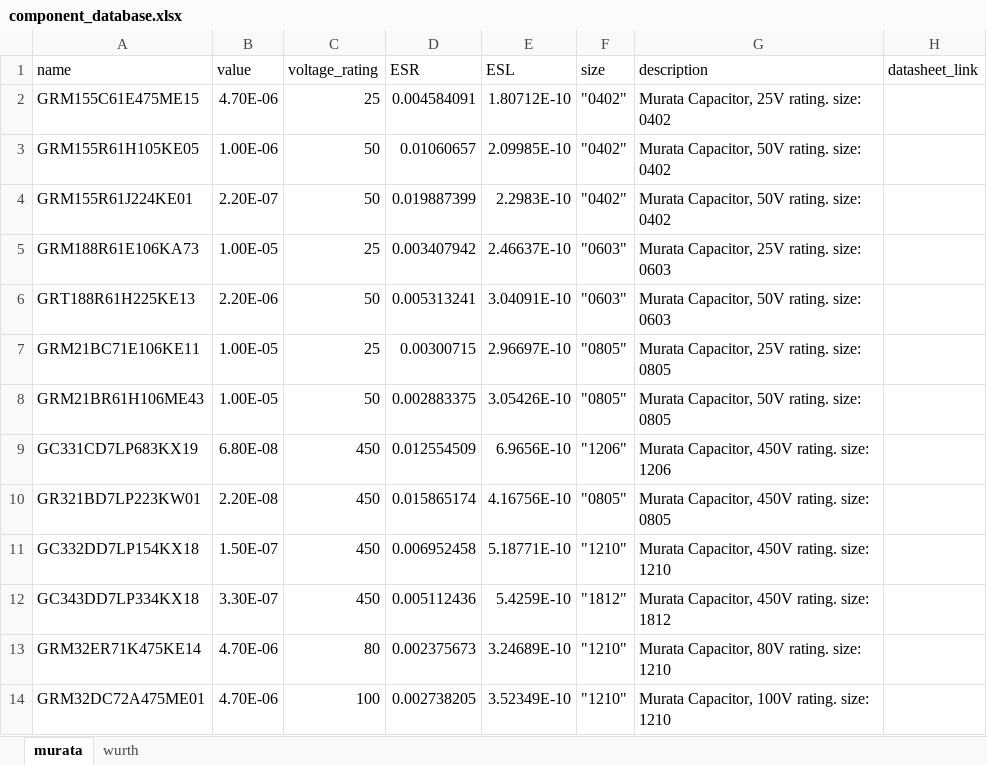
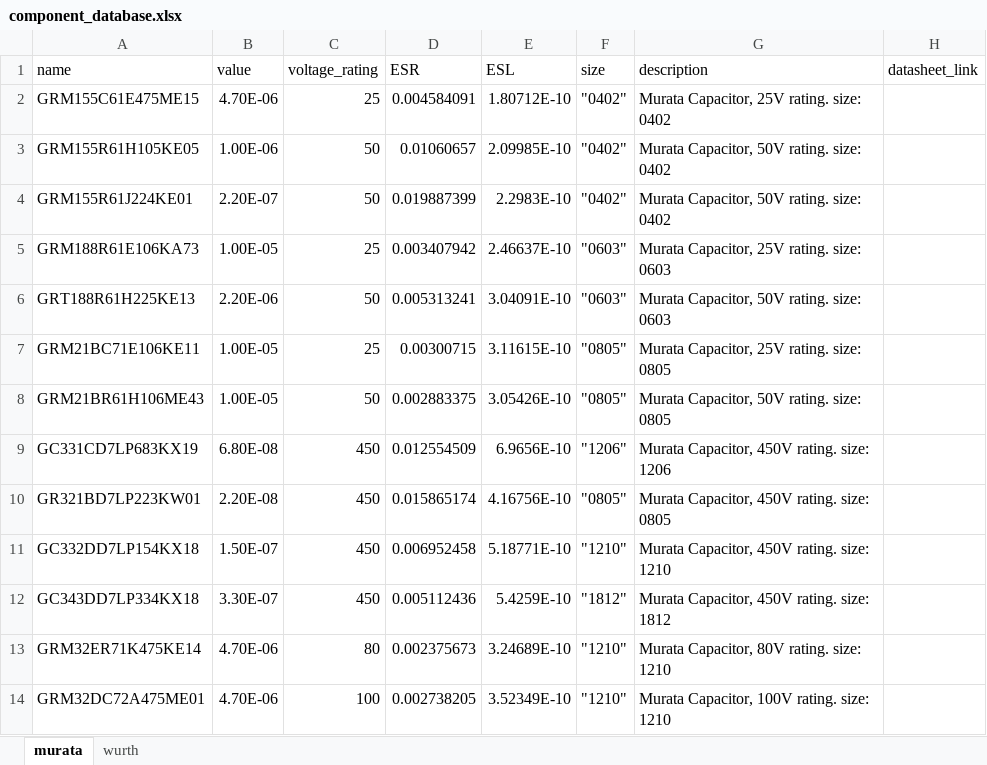
Before and after one commit to muheicdesign/generate_capacitor, an Excel workbook: component_database/component_database.xlsx, sheet murata, drawn as a sheet; only a part is shown; values as stored, in another font and other column widths than the file's, no borders; table styles not drawn; the diff names each change by its address in the sheet, - before the commit and + after, or states it on an @@ line.

```diff
--- a/component_database/component_database.xlsx (sheet murata)
+++ b/component_database/component_database.xlsx (sheet murata)
-E7 (ESL): 2.96697E-10
+E7 (ESL): 3.11615E-10
```
Also changed, not shown: 1 other file.
